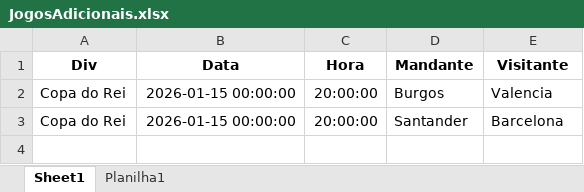
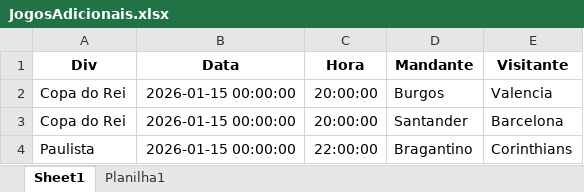
Before and after one commit to vinicmiranda/TipsAuto, an Excel workbook: base/JogosAdicionais.xlsx, sheet Sheet1, drawn as a sheet; values as stored, in another font and other column widths than the file's, no borders; the diff names each change by its address in the sheet, - before the commit and + after, or states it on an @@ line.

Commit message:
Add files via upload

```diff
--- a/base/JogosAdicionais.xlsx (sheet Sheet1)
+++ b/base/JogosAdicionais.xlsx (sheet Sheet1)
+row 4: Paulista | 2026-01-15 00:00:00 | 22:00:00 | Bragantino | Corinthians
```
